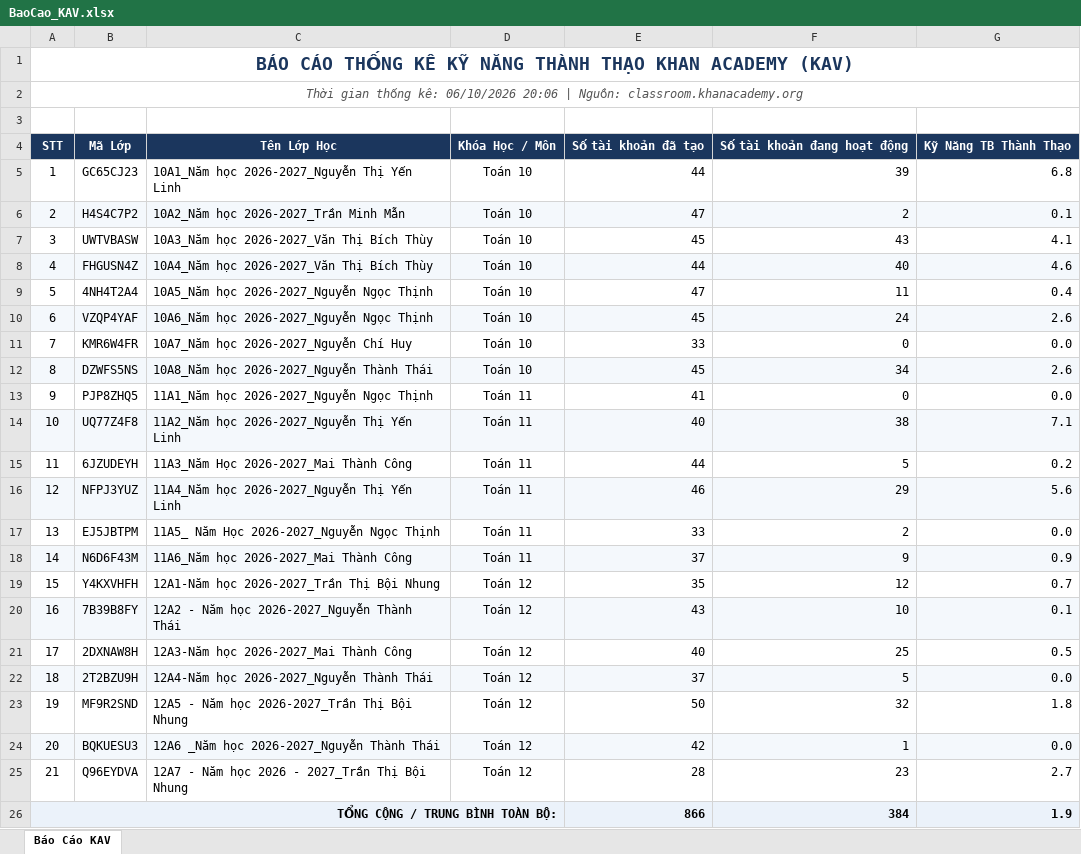
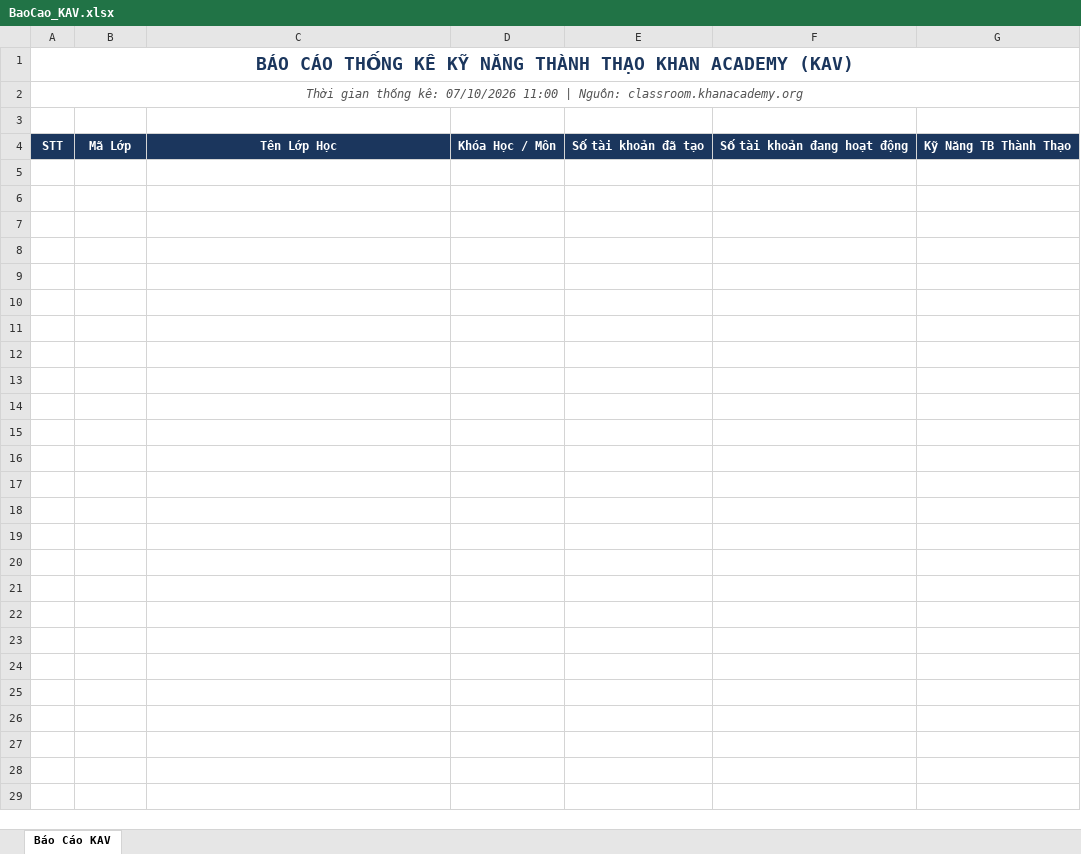
Before and after one commit to thanhthaiagu/kav-report, an Excel workbook: BaoCao_KAV.xlsx, sheet Báo Cáo KAV, drawn as a sheet; values as stored, in another font and other column widths than the file's, no borders; the diff names each change by its address in the sheet, - before the commit and + after, or states it on an @@ line.

Commit message:
Cập nhật báo cáo Excel trực tuyến

```diff
--- a/BaoCao_KAV.xlsx (sheet Báo Cáo KAV)
+++ b/BaoCao_KAV.xlsx (sheet Báo Cáo KAV)
-A2: …thống kê: 06/10/2026 20:06 | Nguồn:…
+A2: …thống kê: 07/10/2026 11:00 | Nguồn:…
-row 5: 1 | GC65CJ23 | 10A1_Năm học 2026-2027_Nguyễn Thị Yến Linh | Toán 10 | 44 | 39 | 6.8
-row 6: 2 | H4S4C7P2 | 10A2_Năm học 2026-2027_Trần Minh Mẫn | Toán 10 | 47 | 2 | 0.1
-row 7: 3 | UWTVBASW | 10A3_Năm học 2026-2027_Văn Thị Bích Thùy | Toán 10 | 45 | 43 | 4.1
-row 8: 4 | FHGUSN4Z | 10A4_Năm học 2026-2027_Văn Thị Bích Thùy | Toán 10 | 44 | 40 | 4.6
-row 9: 5 | 4NH4T2A4 | 10A5_Năm học 2026-2027_Nguyễn Ngọc Thịnh | Toán 10 | 47 | 11 | 0.4
-row 10: 6 | VZQP4YAF | 10A6_Năm học 2026-2027_Nguyễn Ngọc Thịnh | Toán 10 | 45 | 24 | 2.6
-row 11: 7 | KMR6W4FR | 10A7_Năm học 2026-2027_Nguyễn Chí Huy | Toán 10 | 33 | 0 | 0.0
-row 12: 8 | DZWFS5NS | 10A8_Năm học 2026-2027_Nguyễn Thành Thái | Toán 10 | 45 | 34 | 2.6
-row 13: 9 | PJP8ZHQ5 | 11A1_Năm học 2026-2027_Nguyễn Ngọc Thịnh | Toán 11 | 41 | 0 | 0.0
-row 14: 10 | UQ77Z4F8 | 11A2_Năm học 2026-2027_Nguyễn Thị Yến Linh | Toán 11 | 40 | 38 | 7.1
-row 15: 11 | 6JZUDEYH | 11A3_Năm Học 2026-2027_Mai Thành Công | Toán 11 | 44 | 5 | 0.2
-row 16: 12 | NFPJ3YUZ | 11A4_Năm học 2026-2027_Nguyễn Thị Yến Linh | Toán 11 | 46 | 29 | 5.6
-row 17: 13 | EJ5JBTPM | 11A5_ Năm Học 2026-2027_Nguyễn Ngọc Thịnh | Toán 11 | 33 | 2 | 0.0
-row 18: 14 | N6D6F43M | 11A6_Năm học 2026-2027_Mai Thành Công | Toán 11 | 37 | 9 | 0.9
-row 19: 15 | Y4KXVHFH | 12A1-Năm học 2026-2027_Trần Thị Bội Nhung | Toán 12 | 35 | 12 | 0.7
-row 20: 16 | 7B39B8FY | 12A2 - Năm học 2026-2027_Nguyễn Thành Thái | Toán 12 | 43 | 10 | 0.1
-row 21: 17 | 2DXNAW8H | 12A3-Năm học 2026-2027_Mai Thành Công | Toán 12 | 40 | 25 | 0.5
-row 22: 18 | 2T2BZU9H | 12A4-Năm học 2026-2027_Nguyễn Thành Thái | Toán 12 | 37 | 5 | 0.0
-row 23: 19 | MF9R2SND | 12A5 - Năm học 2026-2027_Trần Thị Bội Nhung | Toán 12 | 50 | 32 | 1.8
-row 24: 20 | BQKUESU3 | 12A6 _Năm học 2026-2027_Nguyễn Thành Thái | Toán 12 | 42 | 1 | 0.0
-row 25: 21 | Q96EYDVA | 12A7 - Năm học 2026 - 2027_Trần Thị Bội Nhung | Toán 12 | 28 | 23 | 2.7
-row 26: TỔNG CỘNG / TRUNG BÌNH TOÀN BỘ: |  |  |  | 866 | 384 | 1.9
```
